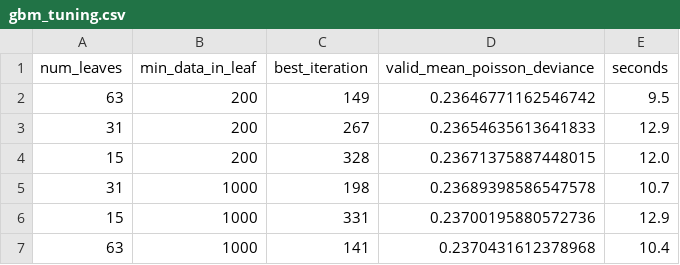
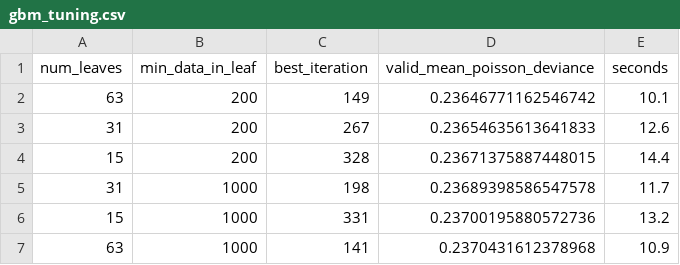
Before and after one commit to soukayna-belaaziz/motor-insurance-pricing-glm, a CSV file: reports/tables/gbm_tuning.csv, drawn as a sheet.

```diff
--- a/reports/tables/gbm_tuning.csv
+++ b/reports/tables/gbm_tuning.csv
@@ -1,7 +1,7 @@
 num_leaves,min_data_in_leaf,best_iteration,valid_mean_poisson_deviance,seconds
-63,200,149,0.23646771162546742,9.5
-31,200,267,0.23654635613641833,12.9
-15,200,328,0.23671375887448015,12.0
-31,1000,198,0.23689398586547578,10.7
-15,1000,331,0.23700195880572736,12.9
-63,1000,141,0.2370431612378968,10.4
+63,200,149,0.23646771162546742,10.1
+31,200,267,0.23654635613641833,12.6
+15,200,328,0.23671375887448015,14.4
+31,1000,198,0.23689398586547578,11.7
+15,1000,331,0.23700195880572736,13.2
+63,1000,141,0.2370431612378968,10.9
```
Also changed, not shown: 7 other files.
